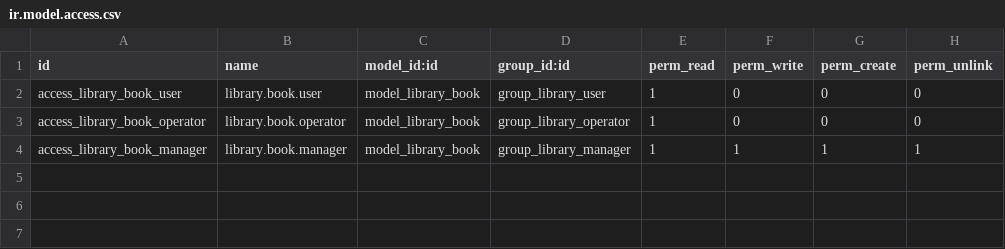
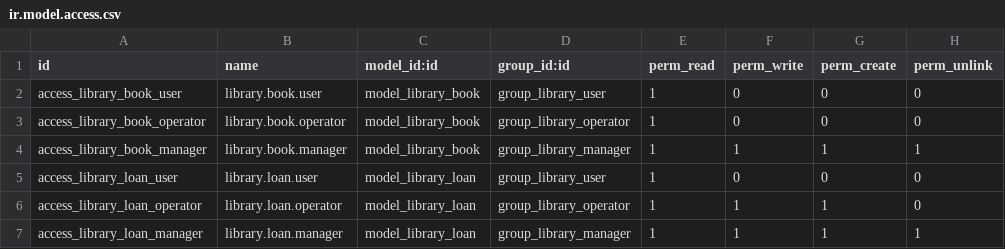
Before and after one commit to szSenua/Library-Odoo, a CSV file: library-senua/security/ir.model.access.csv, drawn as a sheet.

Commit message:
Added library_loan model and views. Updated security

```diff
--- a/library-senua/security/ir.model.access.csv
+++ b/library-senua/security/ir.model.access.csv
@@ -4 +4,4 @@ access_library_book_operator,library.book.operator,model_library_book,group_libr
 access_library_book_manager,library.book.manager,model_library_book,group_library_manager,1,1,1,1
+access_library_loan_user,library.loan.user,model_library_loan,group_library_user,1,0,0,0
+access_library_loan_operator,library.loan.operator,model_library_loan,group_library_operator,1,1,1,0
+access_library_loan_manager,library.loan.manager,model_library_loan,group_library_manager,1,1,1,1
```
Also changed, not shown: 5 other files.
